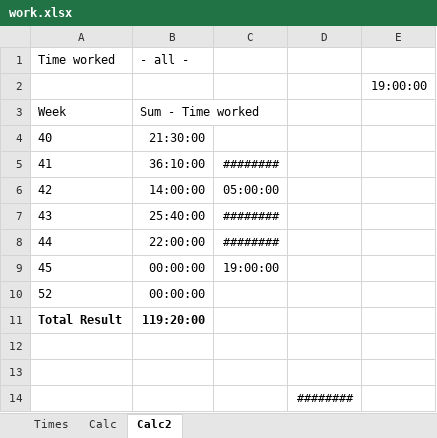
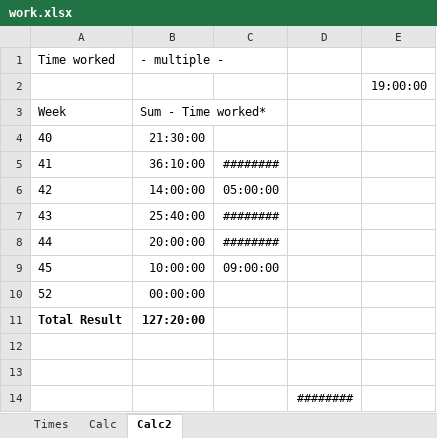
Before and after one commit to RealUranar/HiWi, an Excel workbook: work.xlsx, sheet Calc2, drawn as a sheet; values as stored, in another font and other column widths than the file's, no borders; the diff names each change by its address in the sheet, - before the commit and + after, or states it on an @@ line.

```diff
--- a/work.xlsx (sheet Calc2)
+++ b/work.xlsx (sheet Calc2)
-B1: - all -
+B1: - multiple -
-B3: Sum - Time worked
+B3: Sum - Time worked*
-B8: 22:00:00
+B8: 20:00:00
-B9: 00:00:00
+B9: 10:00:00
-C9: 19:00:00
+C9: 09:00:00
-B11: 119:20:00
+B11: 127:20:00
```
Also changed, not shown: sheet Calc, sheet Times.
